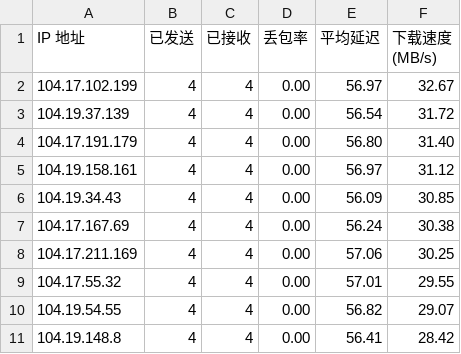
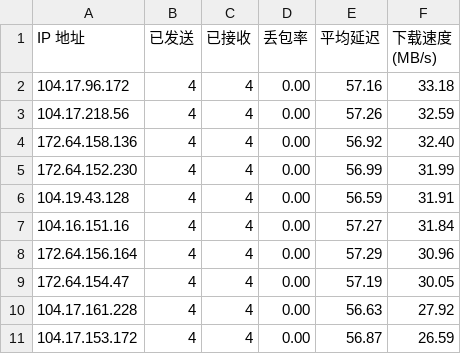
Before and after one commit to cooscode/IPDB, a CSV file: BestCF/ipv4.csv, drawn as a sheet.

Commit message:
Update BestCF/ipv4.csv - 2026-05-02 05:01:46

```diff
--- a/BestCF/ipv4.csv
+++ b/BestCF/ipv4.csv
@@ -1,11 +1,11 @@
 IP 地址,已发送,已接收,丢包率,平均延迟,下载速度 (MB/s)
-104.17.102.199,4,4,0.00,56.97,32.67
-104.19.37.139,4,4,0.00,56.54,31.72
-104.17.191.179,4,4,0.00,56.80,31.40
-104.19.158.161,4,4,0.00,56.97,31.12
-104.19.34.43,4,4,0.00,56.09,30.85
-104.17.167.69,4,4,0.00,56.24,30.38
-104.17.211.169,4,4,0.00,57.06,30.25
-104.17.55.32,4,4,0.00,57.01,29.55
-104.19.54.55,4,4,0.00,56.82,29.07
-104.19.148.8,4,4,0.00,56.41,28.42
+104.17.96.172,4,4,0.00,57.16,33.18
+104.17.218.56,4,4,0.00,57.26,32.59
+172.64.158.136,4,4,0.00,56.92,32.40
+172.64.152.230,4,4,0.00,56.99,31.99
+104.19.43.128,4,4,0.00,56.59,31.91
+104.16.151.16,4,4,0.00,57.27,31.84
+172.64.156.164,4,4,0.00,57.29,30.96
+172.64.154.47,4,4,0.00,57.19,30.05
+104.17.161.228,4,4,0.00,56.63,27.92
+104.17.153.172,4,4,0.00,56.87,26.59
```
